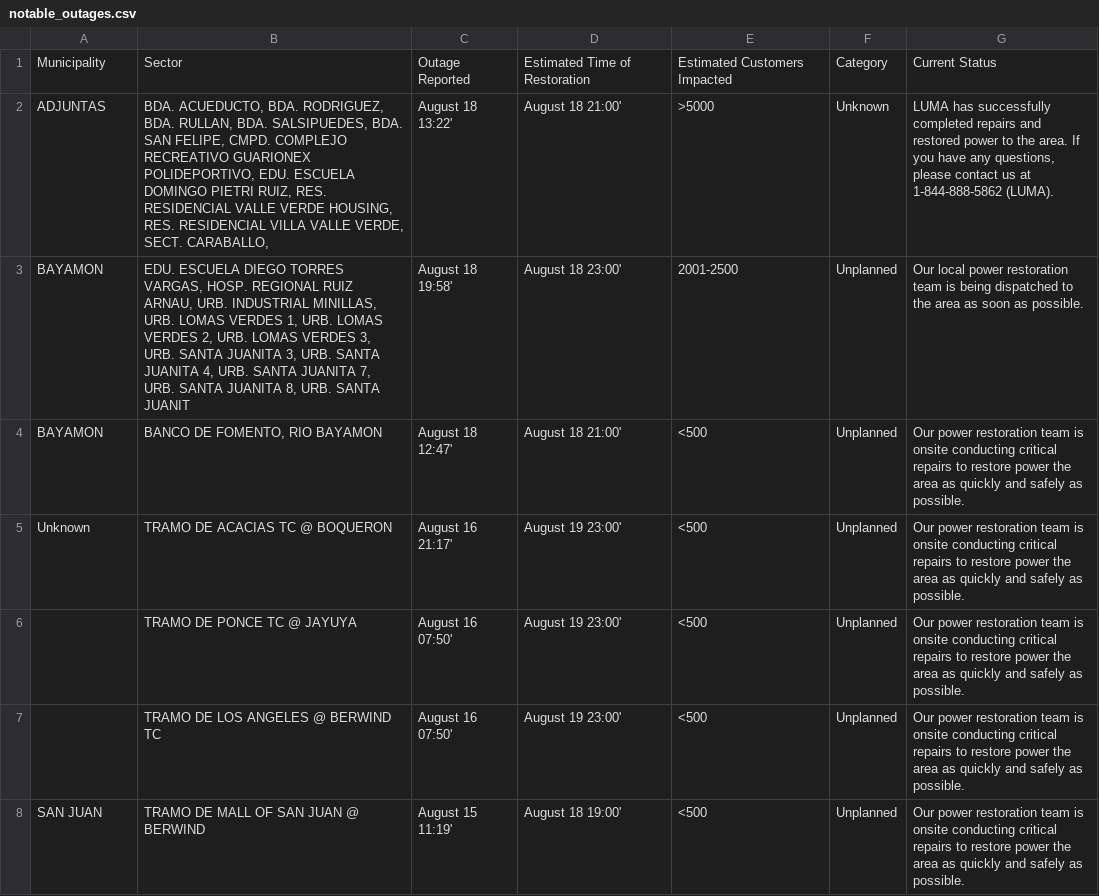
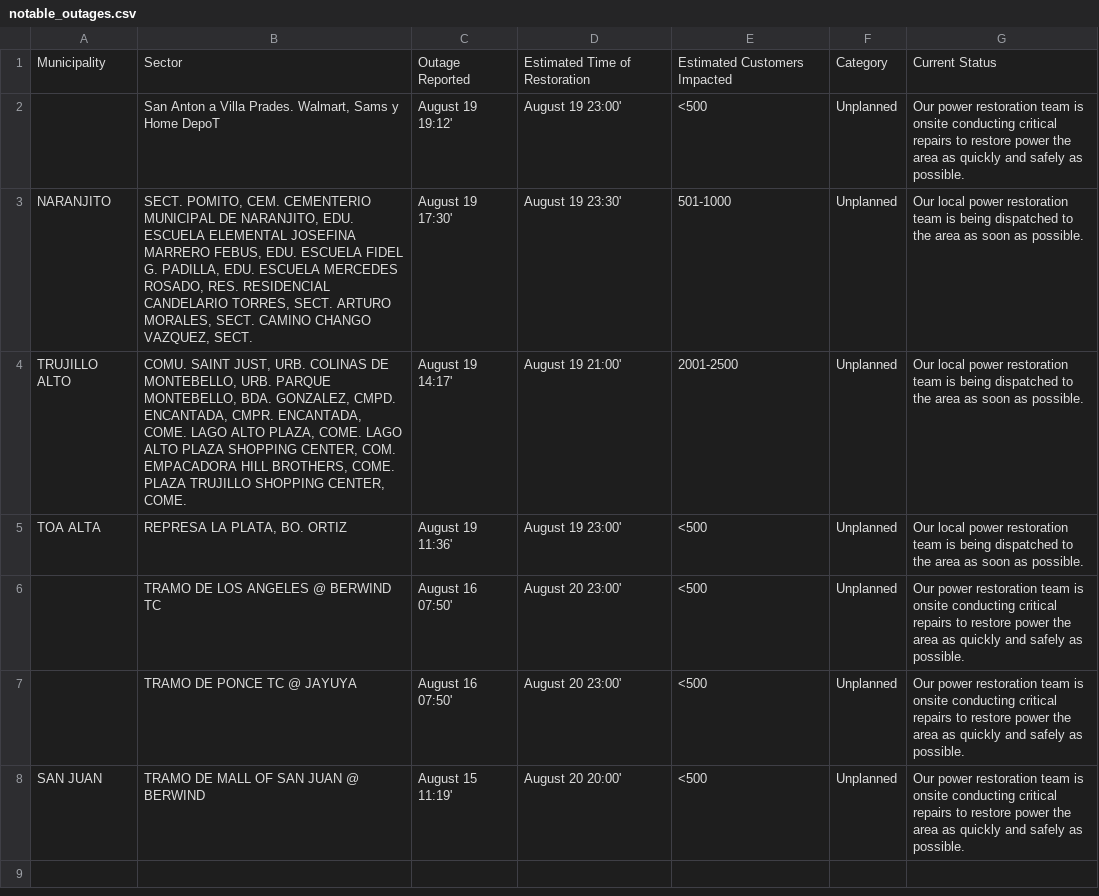
Before and after one commit to jicruz96/luma-energy-outages, a CSV file: notable_outages.csv, drawn as a sheet.

```diff
--- a/notable_outages.csv
+++ b/notable_outages.csv
@@ -1,8 +1,8 @@
 Municipality,Sector,Outage Reported,Estimated Time of Restoration,Estimated Customers Impacted,Category,Current Status
-ADJUNTAS,"BDA. ACUEDUCTO, BDA. RODRIGUEZ, BDA. RULLAN, BDA. SALSIPUEDES, BDA. SAN FELIPE, CMPD. COMPLEJO RECREATIVO GUARIONEX POLIDEPORTIVO, EDU. ESCUELA DOMINGO PIETRI RUIZ, RES. RESIDENCIAL VALLE VERDE HOUSING, RES. RESIDENCIAL VILLA VALLE VERDE, SECT. CARABALLO,",August 18 13:22',August 18 21:00',>5000,Unknown,"LUMA has successfully completed repairs and restored power to the area. If you have any questions, please contact us at 1-844-888-5862 (LUMA). "
-BAYAMON,"EDU. ESCUELA DIEGO TORRES VARGAS, HOSP. REGIONAL RUIZ ARNAU, URB. INDUSTRIAL MINILLAS, URB. LOMAS VERDES 1, URB. LOMAS VERDES 2, URB. LOMAS VERDES 3, URB. SANTA JUANITA 3, URB. SANTA JUANITA 4, URB. SANTA JUANITA 7, URB. SANTA JUANITA 8, URB. SANTA JUANIT",August 18 19:58',August 18 23:00',2001-2500,Unplanned,Our local power restoration team is being dispatched to the area as soon as possible.
-BAYAMON,"BANCO DE FOMENTO, RIO BAYAMON",August 18 12:47',August 18 21:00',<500,Unplanned,Our power restoration team is onsite conducting critical repairs to restore power the area as quickly and safely as possible.
-Unknown,TRAMO DE ACACIAS TC @ BOQUERON,August 16 21:17',August 19 23:00',<500,Unplanned,Our power restoration team is onsite conducting critical repairs to restore power the area as quickly and safely as possible.
-,TRAMO DE PONCE TC @ JAYUYA,August 16 07:50',August 19 23:00',<500,Unplanned,Our power restoration team is onsite conducting critical repairs to restore power the area as quickly and safely as possible.
-,TRAMO DE LOS ANGELES @ BERWIND TC,August 16 07:50',August 19 23:00',<500,Unplanned,Our power restoration team is onsite conducting critical repairs to restore power the area as quickly and safely as possible.
-SAN JUAN,TRAMO DE MALL OF SAN JUAN @ BERWIND,August 15 11:19',August 18 19:00',<500,Unplanned,Our power restoration team is onsite conducting critical repairs to restore power the area as quickly and safely as possible.
+,"San Anton a Villa Prades.  Walmart, Sams y Home DepoT",August 19 19:12',August 19 23:00',<500,Unplanned,Our power restoration team is onsite conducting critical repairs to restore power the area as quickly and safely as possible.
+NARANJITO,"SECT. POMITO, CEM. CEMENTERIO MUNICIPAL DE NARANJITO, EDU. ESCUELA ELEMENTAL JOSEFINA MARRERO FEBUS, EDU. ESCUELA FIDEL G. PADILLA, EDU. ESCUELA MERCEDES ROSADO, RES. RESIDENCIAL CANDELARIO TORRES, SECT. ARTURO MORALES, SECT. CAMINO CHANGO VAZQUEZ, SECT. ",August 19 17:30',August 19 23:30',501-1000,Unplanned,Our local power restoration team is being dispatched to the area as soon as possible.
+TRUJILLO ALTO,"COMU. SAINT JUST, URB. COLINAS DE MONTEBELLO, URB. PARQUE MONTEBELLO, BDA. GONZALEZ, CMPD. ENCANTADA, CMPR. ENCANTADA, COME. LAGO ALTO PLAZA, COME. LAGO ALTO PLAZA SHOPPING CENTER, COM. EMPACADORA HILL BROTHERS, COME. PLAZA TRUJILLO SHOPPING CENTER, COME.",August 19 14:17',August 19 21:00',2001-2500,Unplanned,Our local power restoration team is being dispatched to the area as soon as possible.
+TOA ALTA,"REPRESA LA PLATA, BO. ORTIZ",August 19 11:36',August 19 23:00',<500,Unplanned,Our local power restoration team is being dispatched to the area as soon as possible.
+,TRAMO DE LOS ANGELES @ BERWIND TC,August 16 07:50',August 20 23:00',<500,Unplanned,Our power restoration team is onsite conducting critical repairs to restore power the area as quickly and safely as possible.
+,TRAMO DE PONCE TC @ JAYUYA,August 16 07:50',August 20 23:00',<500,Unplanned,Our power restoration team is onsite conducting critical repairs to restore power the area as quickly and safely as possible.
+SAN JUAN,TRAMO DE MALL OF SAN JUAN @ BERWIND,August 15 11:19',August 20 20:00',<500,Unplanned,Our power restoration team is onsite conducting critical repairs to restore power the area as quickly and safely as possible.
```
Also changed, not shown: 2 other files.
